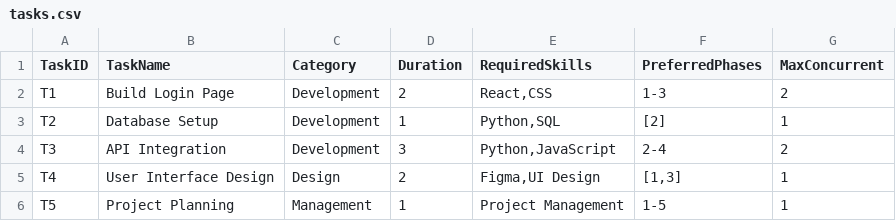
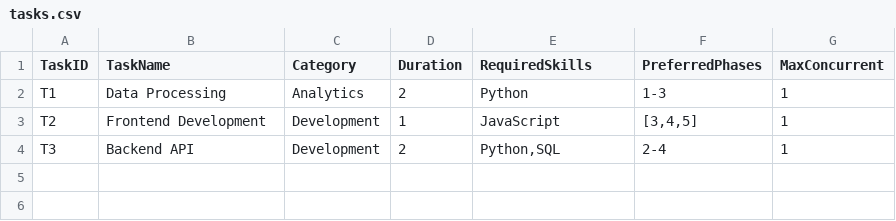
Before and after one commit to Ritik92/data_alchemist, a CSV file: samples/tasks.csv, drawn as a sheet.

```diff
--- a/samples/tasks.csv
+++ b/samples/tasks.csv
@@ -1,6 +1,4 @@
 TaskID,TaskName,Category,Duration,RequiredSkills,PreferredPhases,MaxConcurrent
-T1,Build Login Page,Development,2,"React,CSS","1-3",2
-T2,Database Setup,Development,1,"Python,SQL","[2]",1
-T3,API Integration,Development,3,"Python,JavaScript","2-4",2
-T4,User Interface Design,Design,2,"Figma,UI Design","[1,3]",1
-T5,Project Planning,Management,1,"Project Management","1-5",1
+T1,Data Processing,Analytics,2,Python,"1-3",1
+T2,Frontend Development,Development,1,JavaScript,"[3,4,5]",1
+T3,Backend API,Development,2,"Python,SQL","2-4",1
```
Also changed, not shown: samples/workers.csv, 6 other files.
